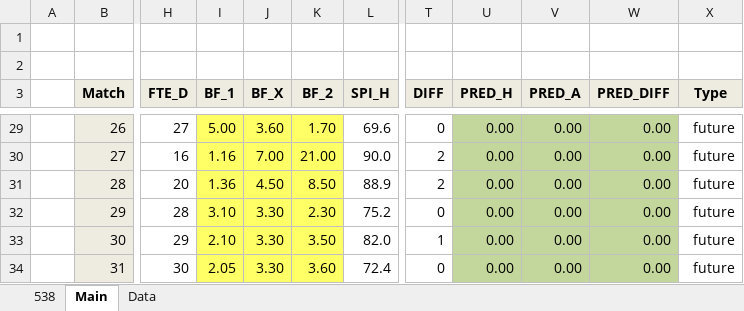
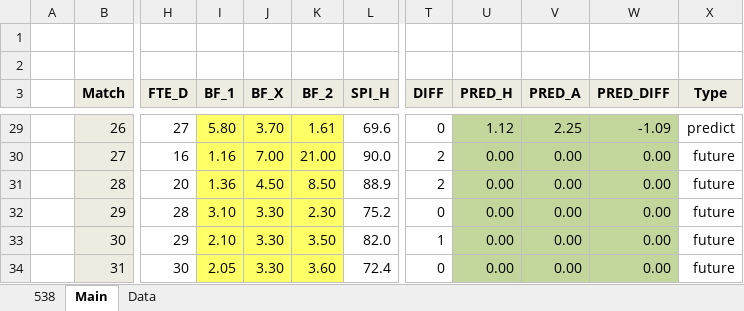
Before and after one commit to woobe/wc2014, an Excel workbook: data/data_wc2014.xlsx, sheet Main, drawn as a sheet; only a part is shown, gaps mark what is left out; values as stored, in another font and other column widths than the file's, no borders; the diff covers the shown part only; the diff names each change by its address in the sheet, - before the commit and + after, or states it on an @@ line.

Commit message:
Predictions for 20/6

```diff
--- a/data/data_wc2014.xlsx (sheet Main)
+++ b/data/data_wc2014.xlsx (sheet Main)
-I29 (BF_1): 5.00
+I29 (BF_1): 5.80
-J29 (BF_X): 3.60
+J29 (BF_X): 3.70
-K29 (BF_2): 1.70
+K29 (BF_2): 1.61
-U29 (PRED_H): 0.00
+U29 (PRED_H): 1.12
-V29 (PRED_A): 0.00
+V29 (PRED_A): 2.25
-W29 (PRED_DIFF): 0.00
+W29 (PRED_DIFF): -1.09
-X29 (Type): future
+X29 (Type): predict
```
Also changed, not shown: 32 edited cells elsewhere in this sheet, sheet Data, 2 other files.
